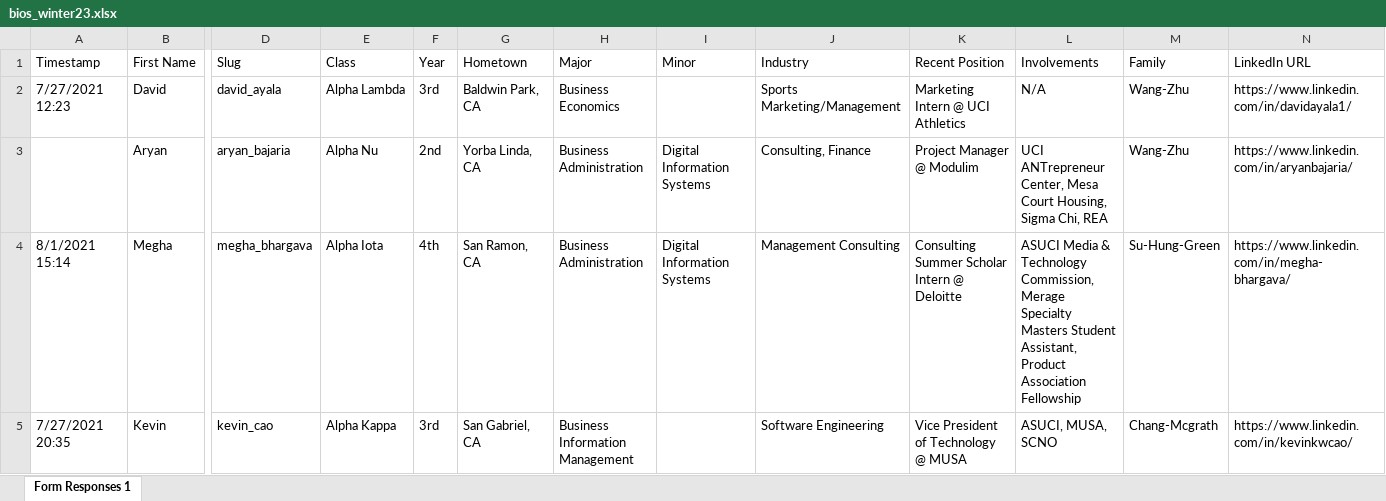
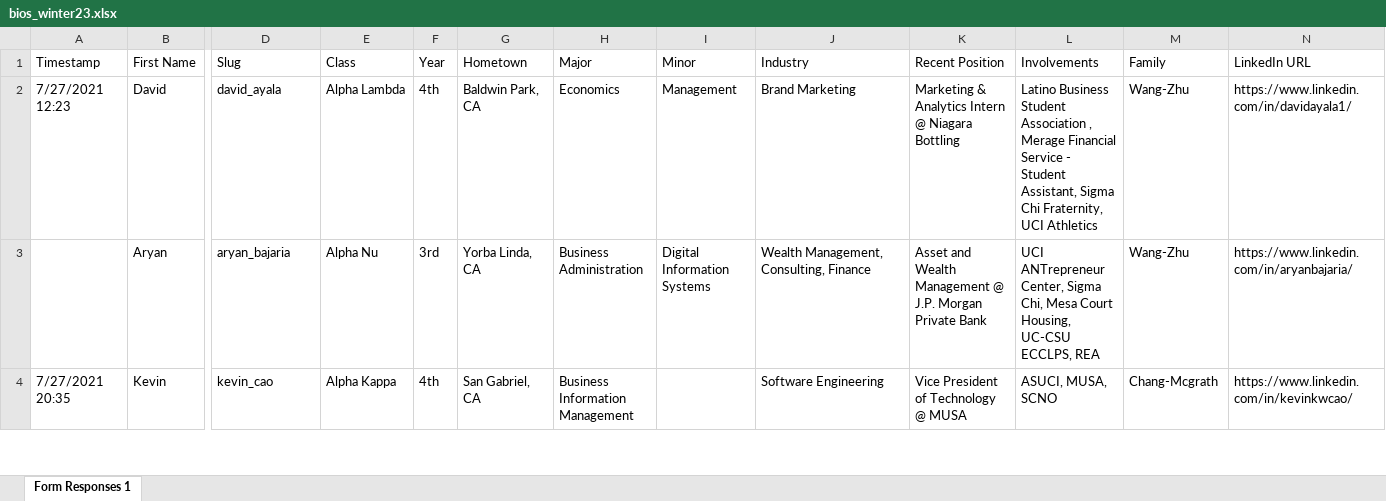
Before and after one commit to dspuci/dspuci-website-gatsby, an Excel workbook: src/data/winter23/bios_winter23.xlsx, sheet Form Responses 1, drawn as a sheet; only a part is shown, gaps mark what is left out; values as stored, in another font and other column widths than the file's, no cell formats; removed rows and columns are numbered as before the commit, all else as after; rows hold the shown columns only; the diff covers the shown part only; the diff names each change by its address in the sheet, - before the commit and + after, or states it on an @@ line.

Commit message:
Last Summer/Fall Updates by Kevin

```diff
--- a/src/data/winter23/bios_winter23.xlsx (sheet Form Responses 1)
+++ b/src/data/winter23/bios_winter23.xlsx (sheet Form Responses 1)
-F2 (Year): 3rd
+F2 (Year): 4th
-H2 (Major): Business Economics
+H2 (Major): Economics
-I2 (Minor): (empty)
+I2 (Minor): Management
-J2 (Industry): Sports Marketing/Management
+J2 (Industry): Brand Marketing
-K2 (Recent Position): Marketing Intern @ UCI Athletics
+K2 (Recent Position): Marketing & Analytics Intern @ Niagara Bottling
-L2 (Involvements): N/A
+L2 (Involvements): Latino Business Student Association , Merage Financial Service - Student Assistant, Sigma Chi Fraternity, UCI Athletics
-F3 (Year): 2nd
+F3 (Year): 3rd
-J3 (Industry): Consulting, Finance
+J3 (Industry): Wealth Management, Consulting, Finance
-K3 (Recent Position): Project Manager @ Modulim
+K3 (Recent Position): Asset and Wealth Management @ J.P. Morgan Private Bank
-L3 (Involvements): …ANTrepreneur Center, Mesa Court Housing, Sigma Chi, REA
+L3 (Involvements): …ANTrepreneur Center, Sigma Chi, Mesa Court Housing, UC-CSU ECCLPS, REA
-row 4: 8/1/2021 15:14 | Megha | megha_bhargava | Alpha Iota | 4th | San Ramon, CA | Business Administration | Digital Information Systems | Management Consulting | Consulting Summer Scholar Intern @ Deloitte | ASUCI Media & Technology Commission, Merage Specialty Masters Student Assistant, Product Association Fellowship | Su-Hung-Green | https://www.linkedin.com/in/megha-bhargava/
-F4 (Year): 3rd
+F4 (Year): 4th
```
Also changed, not shown: 1 added row, 14 removed rows and 74 edited cells elsewhere in this sheet, cell formats, src/data/careers.xlsx, src/data/summer21/bios_summer21.xlsx, 45 other files.
